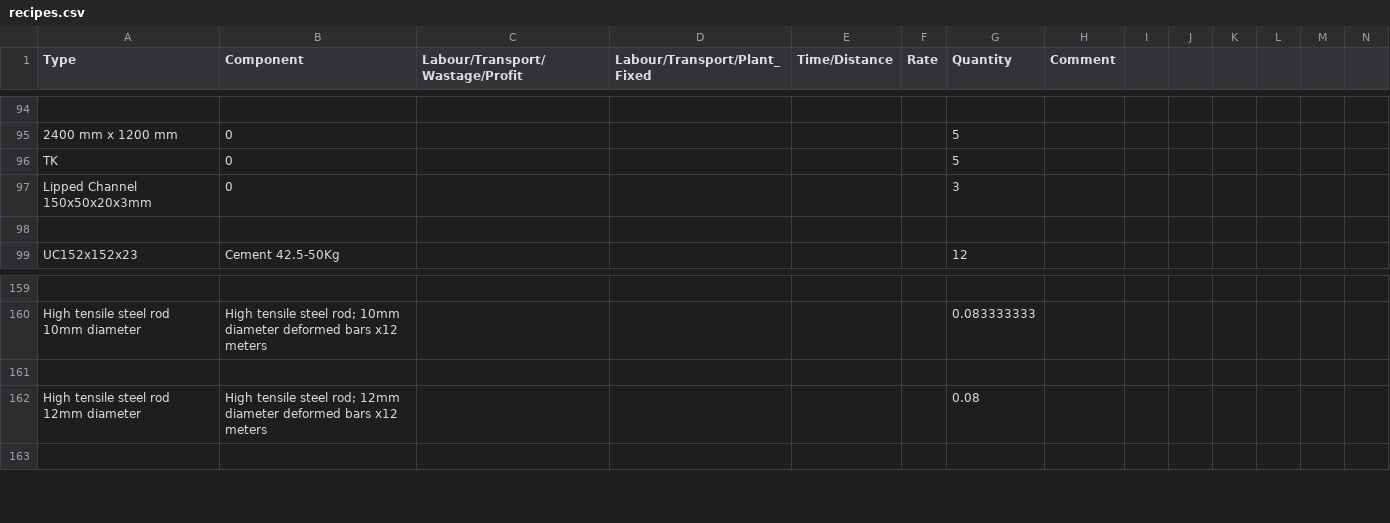
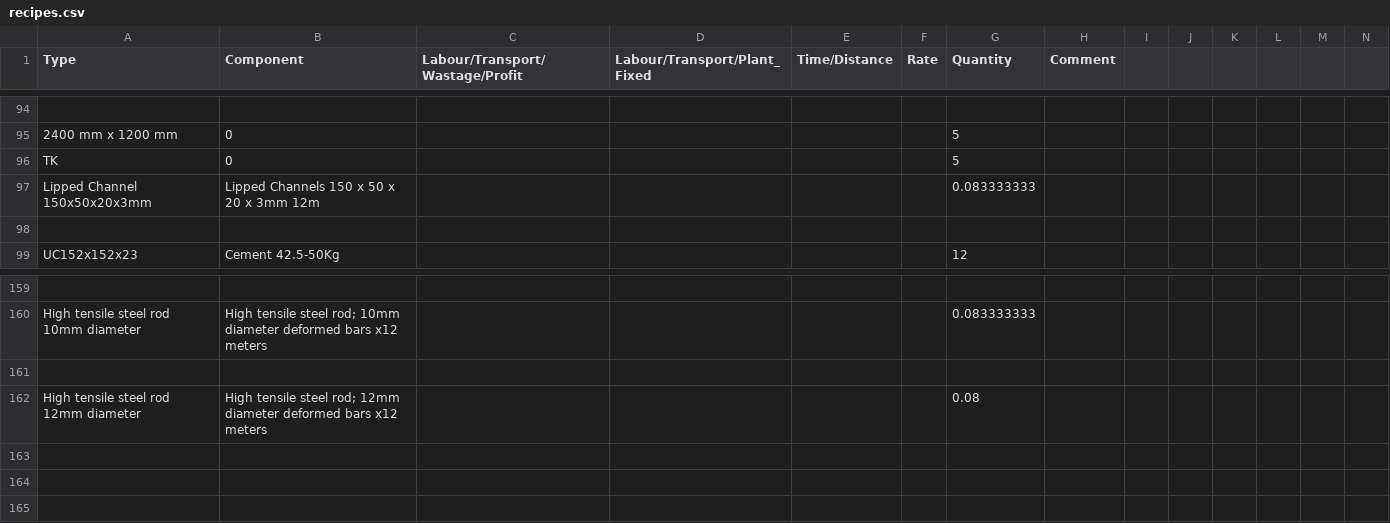
Before and after one commit to SwanaWJ/pyrevit-CostEstimates.extension, a CSV file: PyCostEstimates.tab/Rate.panel/Rate.pushbutton/recipes.csv, drawn as a sheet; only a part is shown, gaps mark what is left out; rows hold the shown columns only; the diff names each change by its address in the sheet, - before the commit and + after, or states it on an @@ line.

```diff
--- a/PyCostEstimates.tab/Rate.panel/Rate.pushbutton/recipes.csv
+++ b/PyCostEstimates.tab/Rate.panel/Rate.pushbutton/recipes.csv
-B97 (Component): 0
+B97 (Component): Lipped Channels 150 x 50 x 20 x 3mm 12m
-G97 (Quantity): 3
+G97 (Quantity): 0.083333333
+row 163: (empty)
+row 164: (empty)
```
Also changed, not shown: 1 other file.
